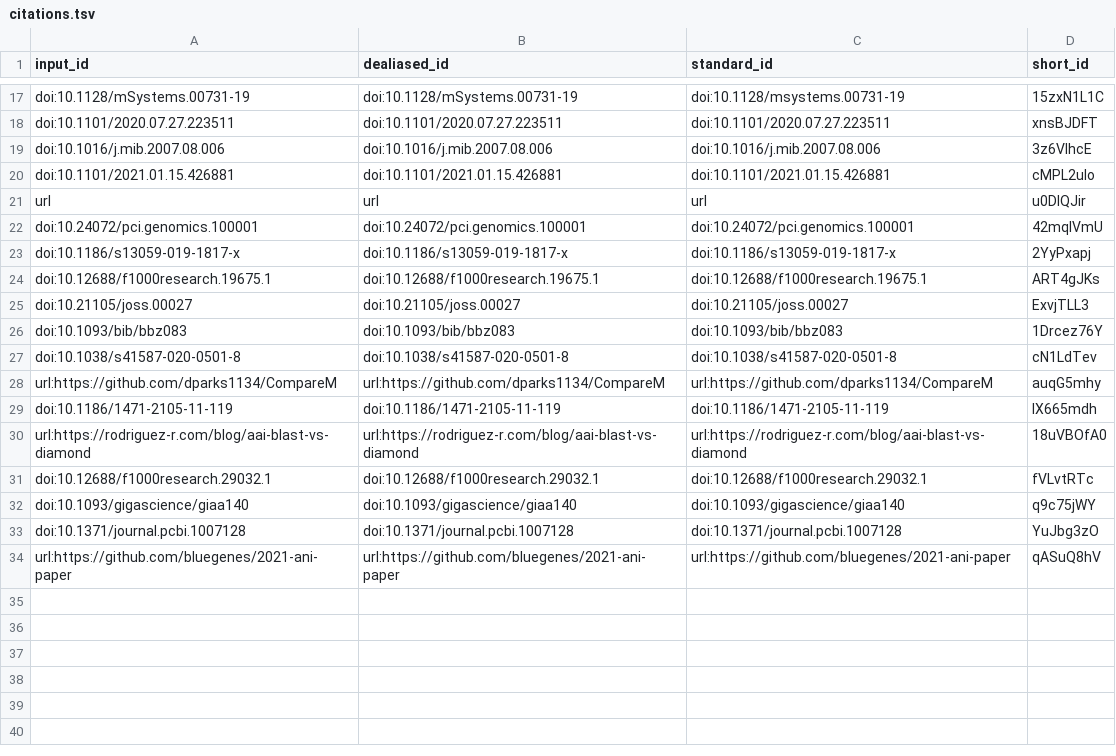
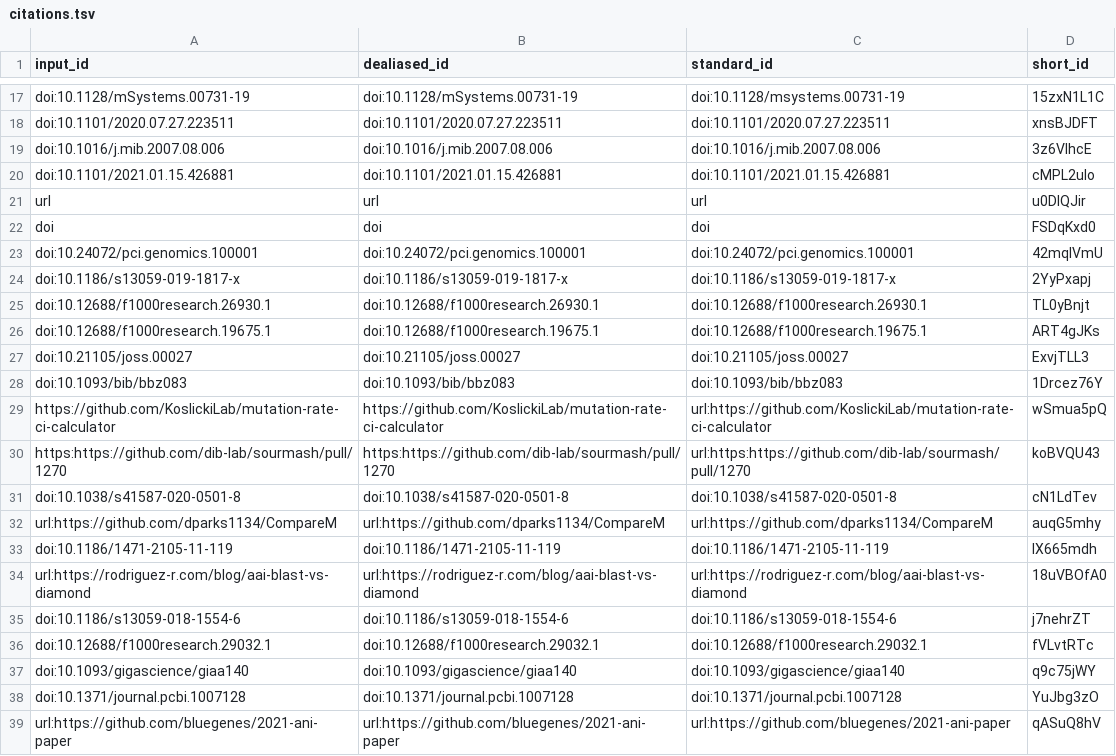
Before and after one commit to bluegenes/2021-paper-sourmash-distance, a TSV file: citations.tsv, drawn as a sheet; only a part is shown, gaps mark what is left out.

Commit message:
upd methods [ci skip]
This build is based on
https://github.com/bluegenes/2021-ani-paper/commit/541052330725a239495eb610c80415cce7e1a8c1.

This commit was created by the following CI build and job:
https://github.com/bluegenes/2021-ani-paper/commit/541052330725a239495eb610c80415cce7e1a8c1/checks
https://github.com/bluegenes/2021-ani-paper/runs/731242858

```diff
--- a/citations.tsv
+++ b/citations.tsv
@@ -21,4 +21,6 @@ doi:10.1101/2021.01.15.426881	doi:10.1101/2021.01.15.426881	doi:10.1101/2021.01.
 url	url	url	u0DlQJir
+doi	doi	doi	FSDqKxd0
 doi:10.24072/pci.genomics.100001	doi:10.24072/pci.genomics.100001	doi:10.24072/pci.genomics.100001	42mqIVmU
 doi:10.1186/s13059-019-1817-x	doi:10.1186/s13059-019-1817-x	doi:10.1186/s13059-019-1817-x	2YyPxapj
+doi:10.12688/f1000research.26930.1	doi:10.12688/f1000research.26930.1	doi:10.12688/f1000research.26930.1	TL0yBnjt
 doi:10.12688/f1000research.19675.1	doi:10.12688/f1000research.19675.1	doi:10.12688/f1000research.19675.1	ART4gJKs
@@ -26,2 +28,4 @@ doi:10.21105/joss.00027	doi:10.21105/joss.00027	doi:10.21105/joss.00027	ExvjTLL3
 doi:10.1093/bib/bbz083	doi:10.1093/bib/bbz083	doi:10.1093/bib/bbz083	1Drcez76Y
+https://github.com/KoslickiLab/mutation-rate-ci-calculator	https://github.com/KoslickiLab/mutation-rate-ci-calculator	url:https://github.com/KoslickiLab/mutation-rate-ci-calculator	wSmua5pQ
+https:https://github.com/dib-lab/sourmash/pull/1270	https:https://github.com/dib-lab/sourmash/pull/1270	url:https:https://github.com/dib-lab/sourmash/pull/1270	koBVQU43
 doi:10.1038/s41587-020-0501-8	doi:10.1038/s41587-020-0501-8	doi:10.1038/s41587-020-0501-8	cN1LdTev
@@ -30,2 +34,3 @@ doi:10.1186/1471-2105-11-119	doi:10.1186/1471-2105-11-119	doi:10.1186/1471-2105-
 url:https://rodriguez-r.com/blog/aai-blast-vs-diamond	url:https://rodriguez-r.com/blog/aai-blast-vs-diamond	url:https://rodriguez-r.com/blog/aai-blast-vs-diamond	18uVBOfA0
+doi:10.1186/s13059-018-1554-6	doi:10.1186/s13059-018-1554-6	doi:10.1186/s13059-018-1554-6	j7nehrZT
 doi:10.12688/f1000research.29032.1	doi:10.12688/f1000research.29032.1	doi:10.12688/f1000research.29032.1	fVLvtRTc
```
Also changed, not shown: 7 other files.
